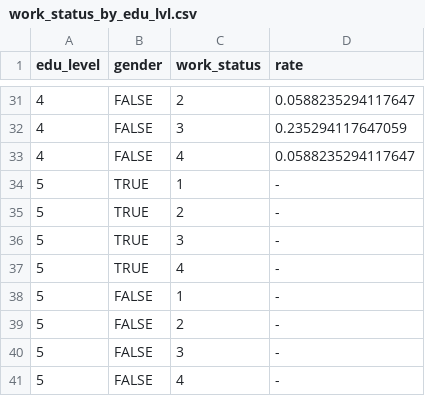
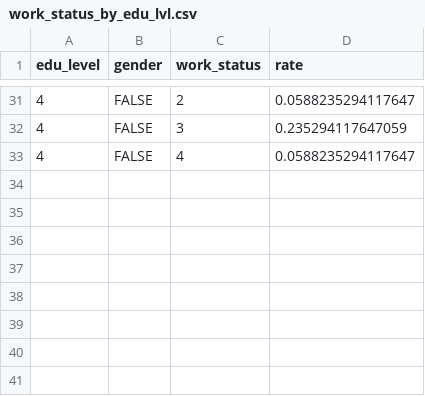
Before and after one commit to LABSS/PyPROTON-OC, a CSV file: inputs/palermo/data/work_status_by_edu_lvl.csv, drawn as a sheet; only a part is shown, gaps mark what is left out; the diff names each change by its address in the sheet, - before the commit and + after, or states it on an @@ line.

```diff
--- a/inputs/palermo/data/work_status_by_edu_lvl.csv
+++ b/inputs/palermo/data/work_status_by_edu_lvl.csv
-row 34: 5 | TRUE | 1 | -
-row 35: 5 | TRUE | 2 | -
-row 36: 5 | TRUE | 3 | -
-row 37: 5 | TRUE | 4 | -
-row 38: 5 | FALSE | 1 | -
-row 39: 5 | FALSE | 2 | -
-row 40: 5 | FALSE | 3 | -
-row 41: 5 | FALSE | 4 | -
```
Also changed, not shown: 2 other files.
